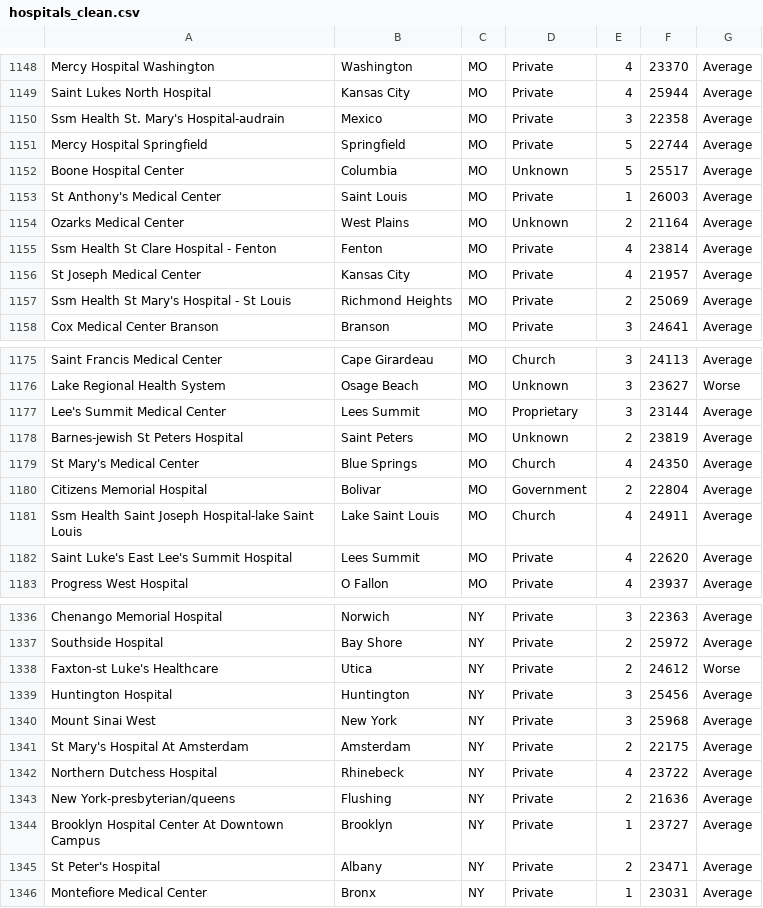
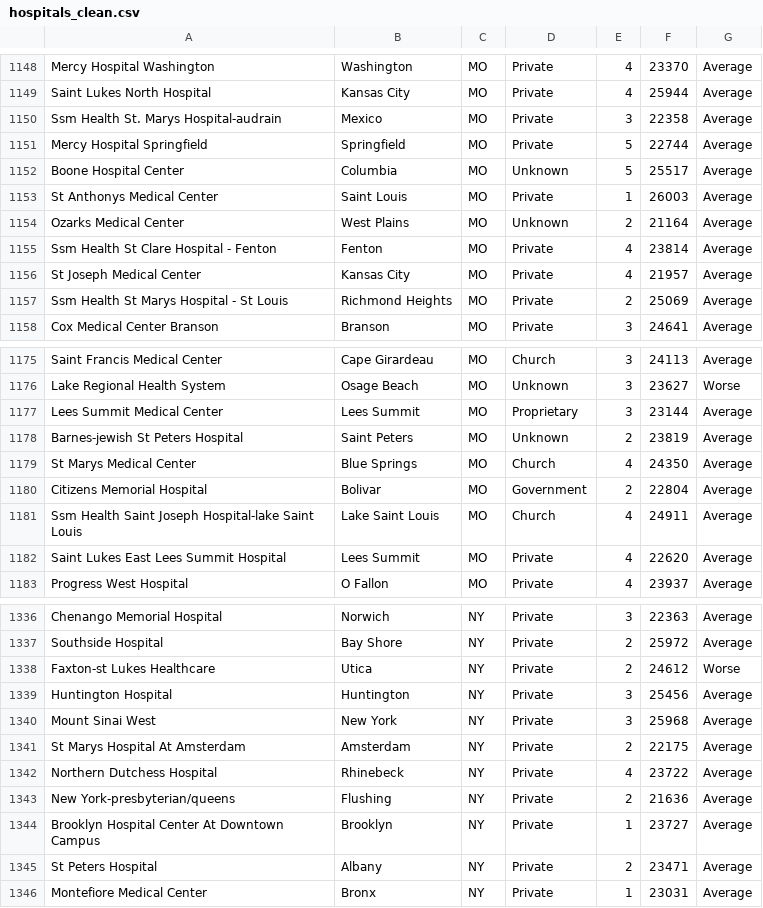
Before and after one commit to LuisA-15/BDNR_Project, a CSV file: Cassandra/tools/hospitals_clean.csv, drawn as a sheet; only a part is shown, gaps mark what is left out; the diff covers the shown part only.

Commit message:
Cassandra Finished

```diff
--- a/Cassandra/tools/hospitals_clean.csv
+++ b/Cassandra/tools/hospitals_clean.csv
@@ -1149,6 +1149,6 @@ Mercy Hospital Washington,Washington,MO,Private,4,23370,Average
 Saint Lukes North Hospital,Kansas City,MO,Private,4,25944,Average
-Ssm Health St. Mary's Hospital-audrain,Mexico,MO,Private,3,22358,Average
+Ssm Health St. Marys Hospital-audrain,Mexico,MO,Private,3,22358,Average
 Mercy Hospital Springfield,Springfield,MO,Private,5,22744,Average
 Boone Hospital Center,Columbia,MO,Unknown,5,25517,Average
-St Anthony's Medical Center,Saint Louis,MO,Private,1,26003,Average
+St Anthonys Medical Center,Saint Louis,MO,Private,1,26003,Average
 Ozarks Medical Center,West Plains,MO,Unknown,2,21164,Average
@@ -1156,3 +1156,3 @@ Ssm Health St Clare Hospital - Fenton,Fenton,MO,Private,4,23814,Average
 St Joseph Medical Center,Kansas City,MO,Private,4,21957,Average
-Ssm Health St Mary's Hospital - St Louis,Richmond Heights,MO,Private,2,25069,Average
+Ssm Health St Marys Hospital - St Louis,Richmond Heights,MO,Private,2,25069,Average
 Cox Medical Center Branson,Branson,MO,Private,3,24641,Average
@@ -1176,8 +1176,8 @@ Saint Francis Medical Center,Cape Girardeau,MO,Church,3,24113,Average
 Lake Regional Health System,Osage Beach,MO,Unknown,3,23627,Worse
-Lee's Summit Medical Center,Lees Summit,MO,Proprietary,3,23144,Average
+Lees Summit Medical Center,Lees Summit,MO,Proprietary,3,23144,Average
 Barnes-jewish St Peters Hospital,Saint Peters,MO,Unknown,2,23819,Average
-St Mary's Medical Center,Blue Springs,MO,Church,4,24350,Average
+St Marys Medical Center,Blue Springs,MO,Church,4,24350,Average
 Citizens Memorial Hospital,Bolivar,MO,Government,2,22804,Average
 Ssm Health Saint Joseph Hospital-lake Saint Louis,Lake Saint Louis,MO,Church,4,24911,Average
-Saint Luke's East Lee's Summit Hospital,Lees Summit,MO,Private,4,22620,Average
+Saint Lukes East Lees Summit Hospital,Lees Summit,MO,Private,4,22620,Average
 Progress West Hospital,O Fallon,MO,Private,4,23937,Average
@@ -1337,6 +1337,6 @@ Chenango Memorial Hospital,Norwich,NY,Private,3,22363,Average
 Southside Hospital,Bay Shore,NY,Private,2,25972,Average
-Faxton-st Luke's Healthcare,Utica,NY,Private,2,24612,Worse
+Faxton-st Lukes Healthcare,Utica,NY,Private,2,24612,Worse
 Huntington Hospital,Huntington,NY,Private,3,25456,Average
 Mount Sinai West,New York,NY,Private,3,25968,Average
-St Mary's Hospital At Amsterdam,Amsterdam,NY,Private,2,22175,Average
+St Marys Hospital At Amsterdam,Amsterdam,NY,Private,2,22175,Average
 Northern Dutchess Hospital,Rhinebeck,NY,Private,4,23722,Average
@@ -1344,3 +1344,3 @@ New York-presbyterian/queens,Flushing,NY,Private,2,21636,Average
 Brooklyn Hospital Center At Downtown Campus,Brooklyn,NY,Private,1,23727,Average
-St Peter's Hospital,Albany,NY,Private,2,23471,Average
+St Peters Hospital,Albany,NY,Private,2,23471,Average
 Montefiore Medical Center,Bronx,NY,Private,1,23031,Average
```
Also changed, not shown: 80 edited cells elsewhere in this file, 5 other files.
